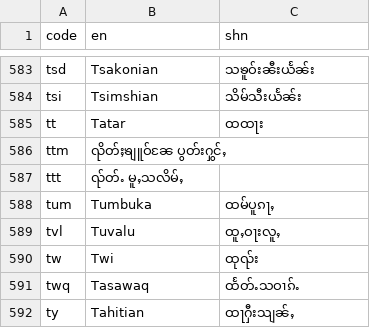
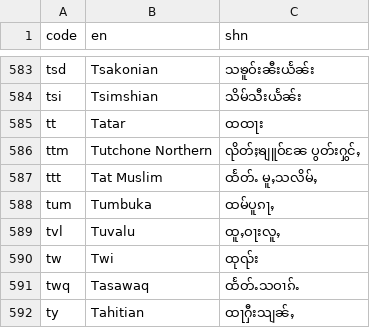
Before and after one commit to NoerNova/shan-data-collection, a CSV file: language_code_en_shn.csv, drawn as a sheet; only a part is shown, gaps mark what is left out.

Commit message:
Update language_code_en_shn.csv

```diff
--- a/language_code_en_shn.csv
+++ b/language_code_en_shn.csv
@@ -585,4 +585,4 @@ tsi,Tsimshian,သိမ်သီးယႅၼ်း
 tt,Tatar,ထထႃး
-ttm,ၺိတ်ႈၶျူဝ်ၼႄ ပွတ်းႁွင်ႇ
-ttt,ၺ်တ်ႉ မူႇသလိမ်ႇ
+ttm,Tutchone Northern, ၺိတ်ႈၶျူဝ်ၼႄ ပွတ်းႁွင်ႇ
+ttt,Tat Muslim,ထႅတ်ႉ မူႇသလိမ်ႇ
 tum,Tumbuka,ထမ်ပူၵႃႇ
```
